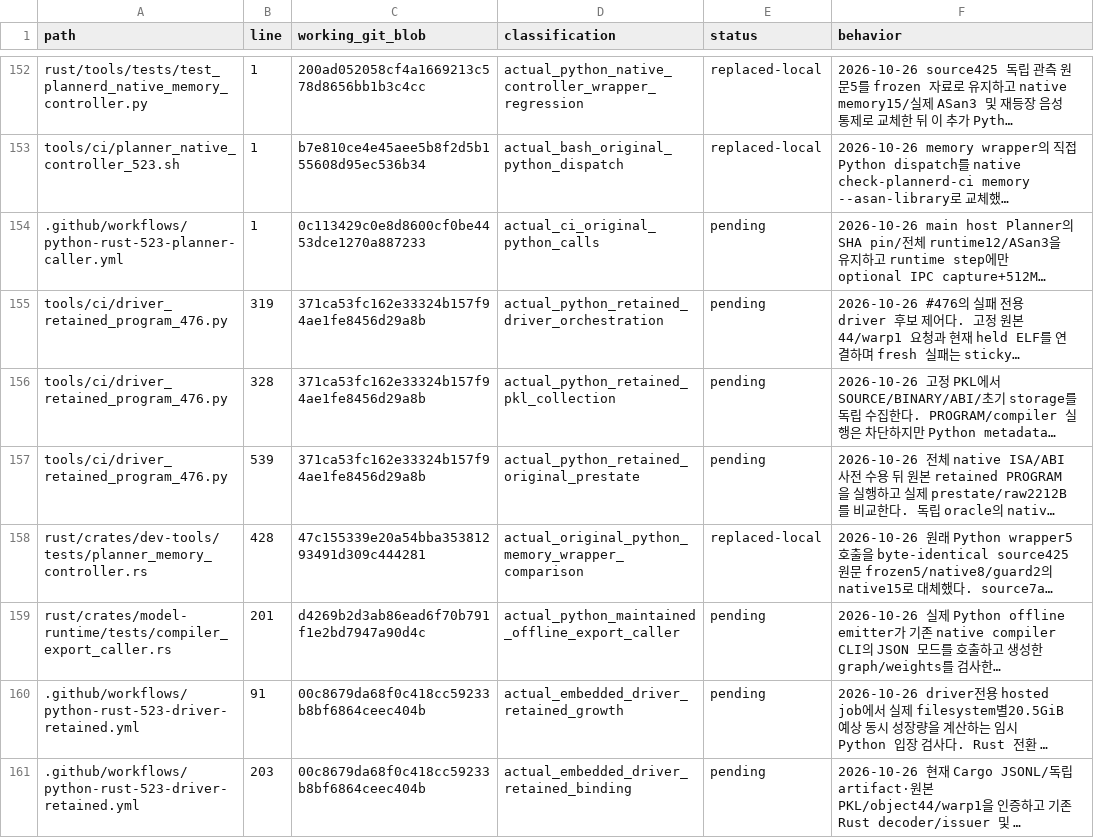
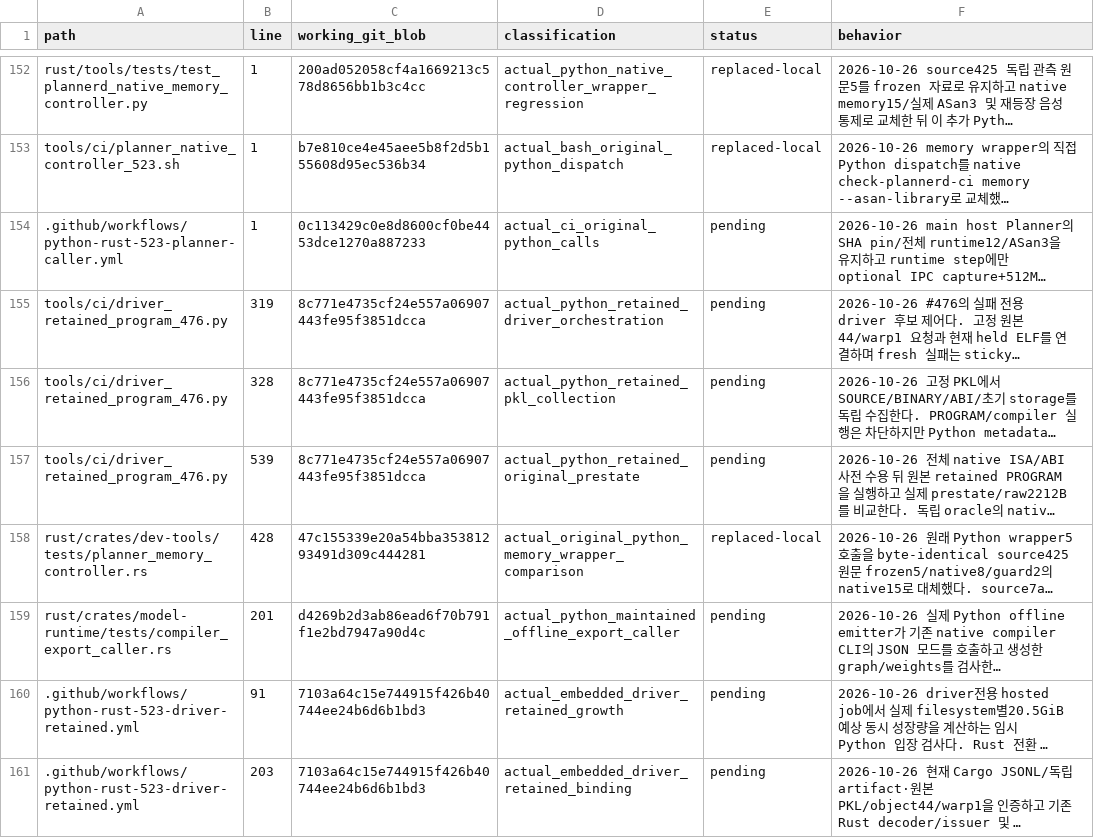
Before and after one commit to bin9208/openpilot-rust, a TSV file: docs/naver/rust-repository-python-retirement-296-execution-edges.tsv, drawn as a sheet; only a part is shown, gaps mark what is left out; long unchanged cells end in …; the diff covers the shown part only; the diff names each change by its address in the sheet, - before the commit and + after, or states it on an @@ line.

```diff
--- a/docs/naver/rust-repository-python-retirement-296-execution-edges.tsv
+++ b/docs/naver/rust-repository-python-retirement-296-execution-edges.tsv
-C155:C157 (working_git_blob): 371ca53fc162e33324b157f94ae1fe8456d29a8b
+C155:C157 (working_git_blob): 8c771e4735cf24e557a06907443fe95f3851dcca
-C160:C161 (working_git_blob): 00c8679da68f0c418cc59233b8bf6864ceec404b
+C160:C161 (working_git_blob): 7103a64c15e744915f426b40744ee24b6d6b1bd3
```
Also changed, not shown: 2 added rows and 2 edited cells elsewhere in this file, 15 other files.
